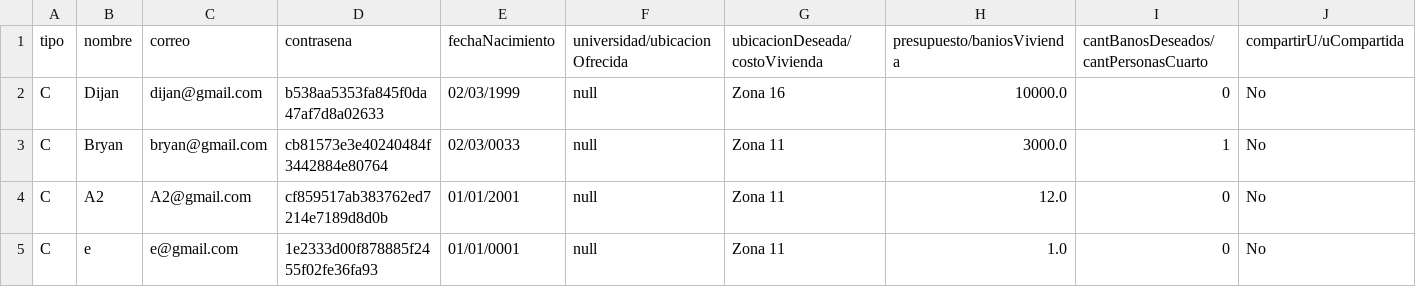
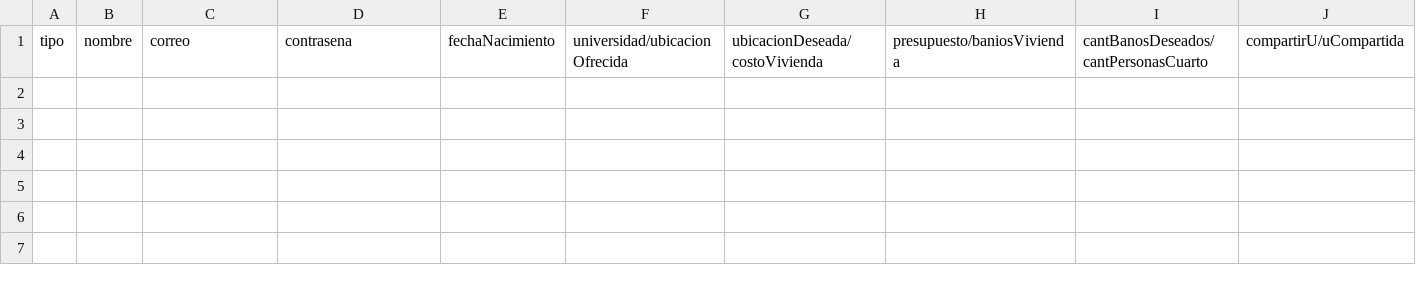
Before and after one commit to Bamo0507/Proyecto-POO, a CSV file: Usuarios.CSV, drawn as a sheet; only a part is shown; rows hold the shown columns only; the diff names each change by its address in the sheet, - before the commit and + after, or states it on an @@ line.

```diff
--- a/Usuarios.CSV
+++ b/Usuarios.CSV
-row 2: C | Dijan | dijan@gmail.com | b538aa5353fa845f0da47af7d8a02633 | 02/03/1999 | null | Zona 16 | 10000.0 | 0 | No
-row 3: C | Bryan | bryan@gmail.com | cb81573e3e40240484f3442884e80764 | 02/03/0033 | null | Zona 11 | 3000.0 | 1 | No
-row 4: C | A2 | A2@gmail.com | cf859517ab383762ed7214e7189d8d0b | 01/01/2001 | null | Zona 11 | 12.0 | 0 | No
-row 5: C | e | e@gmail.com | 1e2333d00f878885f2455f02fe36fa93 | 01/01/0001 | null | Zona 11 | 1.0 | 0 | No
```
Also changed, not shown: 2 other files.
